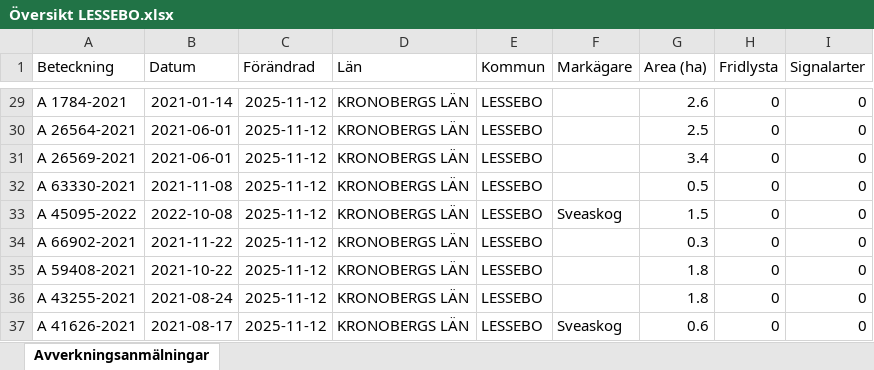
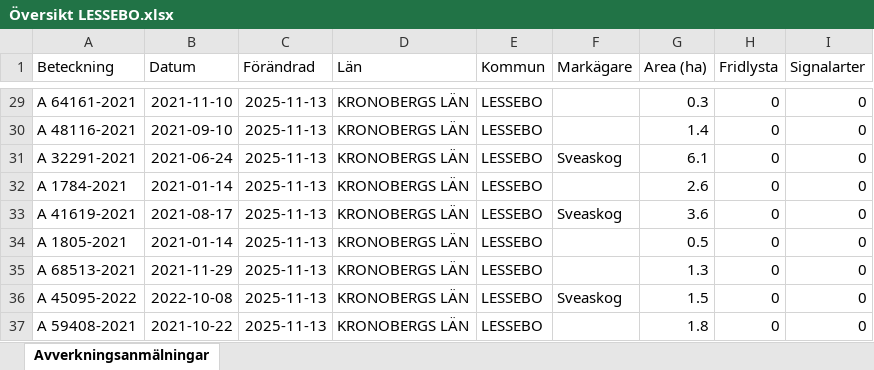
Before and after one commit to klasma/Logging_0761, an Excel workbook: Översikt LESSEBO.xlsx, sheet Avverkningsanmälningar, drawn as a sheet; only a part is shown, gaps mark what is left out; values as stored, in another font and other column widths than the file's, no borders; the diff covers the shown part only; the diff names each change by its address in the sheet, - before the commit and + after, or states it on an @@ line.

```diff
--- a/Översikt LESSEBO.xlsx (sheet Avverkningsanmälningar)
+++ b/Översikt LESSEBO.xlsx (sheet Avverkningsanmälningar)
-A29 (Beteckning): A 1784-2021
+A29 (Beteckning): A 64161-2021
-B29 (Datum): 2021-01-14
+B29 (Datum): 2021-11-10
-C29:C37 (Förändrad): 2025-11-12
+C29:C37 (Förändrad): 2025-11-13
-G29 (Area (ha)): 2.6
+G29 (Area (ha)): 0.3
-A30 (Beteckning): A 26564-2021
+A30 (Beteckning): A 48116-2021
-B30 (Datum): 2021-06-01
+B30 (Datum): 2021-09-10
-G30 (Area (ha)): 2.5
+G30 (Area (ha)): 1.4
-A31 (Beteckning): A 26569-2021
+A31 (Beteckning): A 32291-2021
-B31 (Datum): 2021-06-01
+B31 (Datum): 2021-06-24
-F31 (Markägare): (empty)
+F31 (Markägare): Sveaskog
-G31 (Area (ha)): 3.4
+G31 (Area (ha)): 6.1
-A32 (Beteckning): A 63330-2021
+A32 (Beteckning): A 1784-2021
-B32 (Datum): 2021-11-08
+B32 (Datum): 2021-01-14
-G32 (Area (ha)): 0.5
+G32 (Area (ha)): 2.6
-A33 (Beteckning): A 45095-2022
+A33 (Beteckning): A 41619-2021
-B33 (Datum): 2022-10-08
+B33 (Datum): 2021-08-17
-G33 (Area (ha)): 1.5
+G33 (Area (ha)): 3.6
-A34 (Beteckning): A 66902-2021
+A34 (Beteckning): A 1805-2021
-B34 (Datum): 2021-11-22
+B34 (Datum): 2021-01-14
-G34 (Area (ha)): 0.3
+G34 (Area (ha)): 0.5
-A35 (Beteckning): A 59408-2021
+A35 (Beteckning): A 68513-2021
-B35 (Datum): 2021-10-22
+B35 (Datum): 2021-11-29
-G35 (Area (ha)): 1.8
+G35 (Area (ha)): 1.3
-A36 (Beteckning): A 43255-2021
+A36 (Beteckning): A 45095-2022
-B36 (Datum): 2021-08-24
+B36 (Datum): 2022-10-08
-F36 (Markägare): (empty)
+F36 (Markägare): Sveaskog
-G36 (Area (ha)): 1.8
+G36 (Area (ha)): 1.5
-A37 (Beteckning): A 41626-2021
+A37 (Beteckning): A 59408-2021
-B37 (Datum): 2021-08-17
+B37 (Datum): 2021-10-22
-F37 (Markägare): Sveaskog
+F37 (Markägare): (empty)
-G37 (Area (ha)): 0.6
+G37 (Area (ha)): 1.8
```
Also changed, not shown: 1156 edited cells elsewhere in this sheet, artfynd/A 18959-2021 artfynd.xlsx, artfynd/A 18960-2021 artfynd.xlsx, 20 other files.
